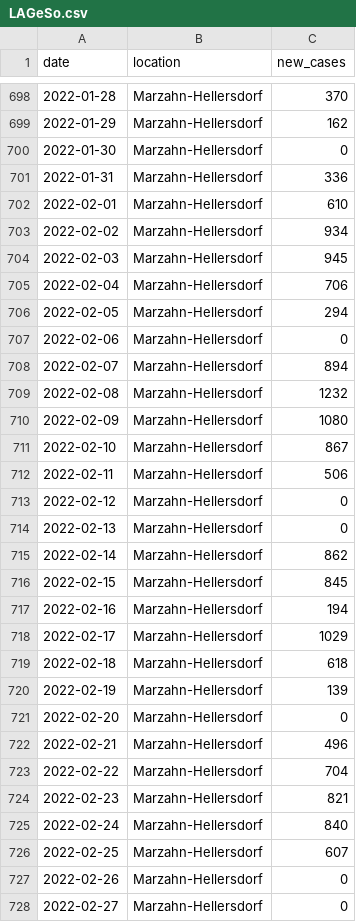
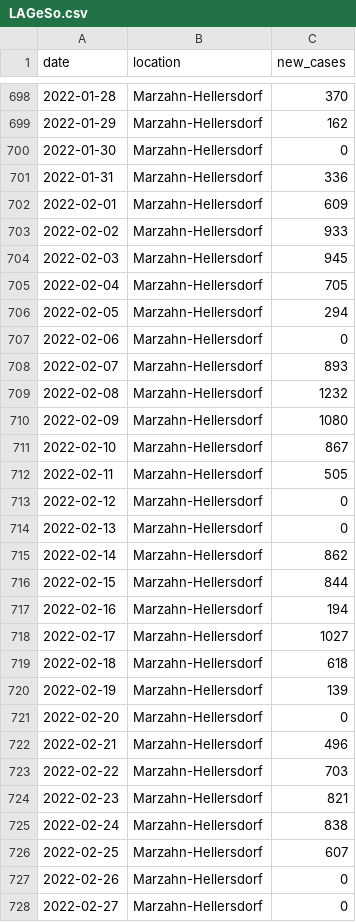
Before and after one commit to bjornpiltz/covid_berlin, a CSV file: LAGeSo.csv, drawn as a sheet; only a part is shown, gaps mark what is left out; the diff covers the shown part only.

Commit message:
Github Action autocommit

```diff
--- a/LAGeSo.csv
+++ b/LAGeSo.csv
@@ -701,9 +701,9 @@ date,location,new_cases
 2022-01-31,Marzahn-Hellersdorf,336
-2022-02-01,Marzahn-Hellersdorf,610
-2022-02-02,Marzahn-Hellersdorf,934
+2022-02-01,Marzahn-Hellersdorf,609
+2022-02-02,Marzahn-Hellersdorf,933
 2022-02-03,Marzahn-Hellersdorf,945
-2022-02-04,Marzahn-Hellersdorf,706
+2022-02-04,Marzahn-Hellersdorf,705
 2022-02-05,Marzahn-Hellersdorf,294
 2022-02-06,Marzahn-Hellersdorf,0
-2022-02-07,Marzahn-Hellersdorf,894
+2022-02-07,Marzahn-Hellersdorf,893
 2022-02-08,Marzahn-Hellersdorf,1232
@@ -711,3 +711,3 @@ date,location,new_cases
 2022-02-10,Marzahn-Hellersdorf,867
-2022-02-11,Marzahn-Hellersdorf,506
+2022-02-11,Marzahn-Hellersdorf,505
 2022-02-12,Marzahn-Hellersdorf,0
@@ -715,5 +715,5 @@ date,location,new_cases
 2022-02-14,Marzahn-Hellersdorf,862
-2022-02-15,Marzahn-Hellersdorf,845
+2022-02-15,Marzahn-Hellersdorf,844
 2022-02-16,Marzahn-Hellersdorf,194
-2022-02-17,Marzahn-Hellersdorf,1029
+2022-02-17,Marzahn-Hellersdorf,1027
 2022-02-18,Marzahn-Hellersdorf,618
@@ -722,5 +722,5 @@ date,location,new_cases
 2022-02-21,Marzahn-Hellersdorf,496
-2022-02-22,Marzahn-Hellersdorf,704
+2022-02-22,Marzahn-Hellersdorf,703
 2022-02-23,Marzahn-Hellersdorf,821
-2022-02-24,Marzahn-Hellersdorf,840
+2022-02-24,Marzahn-Hellersdorf,838
 2022-02-25,Marzahn-Hellersdorf,607
```
Also changed, not shown: 12 added rows and 70 edited cells elsewhere in this file.
